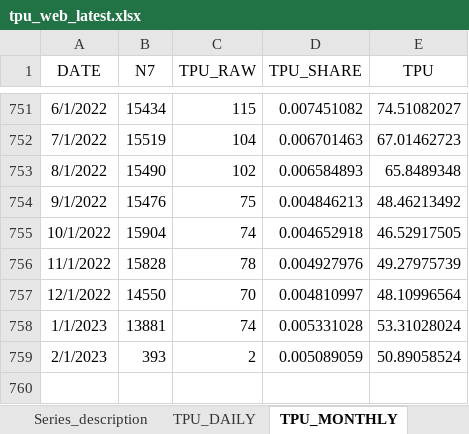
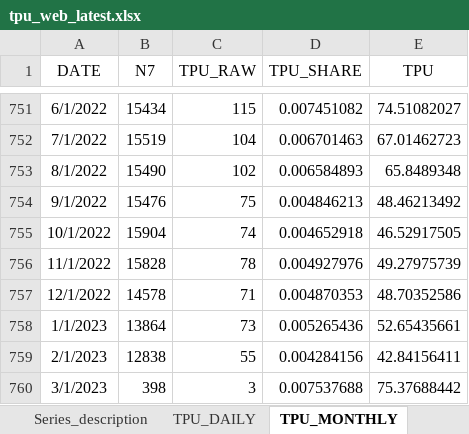
Before and after one commit to iacoviel/iacoviel.github.io, an Excel workbook: tpu_files/tpu_web_latest.xlsx, sheet TPU_MONTHLY, drawn as a sheet; only a part is shown, gaps mark what is left out; values as stored, in another font and other column widths than the file's, no borders; the diff names each change by its address in the sheet, - before the commit and + after, or states it on an @@ line.

Commit message:
Monthly Update (March 1, 2023)

```diff
--- a/tpu_files/tpu_web_latest.xlsx (sheet TPU_MONTHLY)
+++ b/tpu_files/tpu_web_latest.xlsx (sheet TPU_MONTHLY)
-B757 (N7): 14550
+B757 (N7): 14578
-C757 (TPU_RAW): 70
+C757 (TPU_RAW): 71
-D757 (TPU_SHARE): 0.004810997
+D757 (TPU_SHARE): 0.004870353
-E757 (TPU): 48.10996564
+E757 (TPU): 48.70352586
-B758 (N7): 13881
+B758 (N7): 13864
-C758 (TPU_RAW): 74
+C758 (TPU_RAW): 73
-D758 (TPU_SHARE): 0.005331028
+D758 (TPU_SHARE): 0.005265436
-E758 (TPU): 53.31028024
+E758 (TPU): 52.65435661
-B759 (N7): 393
+B759 (N7): 12838
-C759 (TPU_RAW): 2
+C759 (TPU_RAW): 55
-D759 (TPU_SHARE): 0.005089059
+D759 (TPU_SHARE): 0.004284156
-E759 (TPU): 50.89058524
+E759 (TPU): 42.84156411
+row 760: 3/1/2023 | 398 | 3 | 0.007537688 | 75.37688442
```
Also changed, not shown: 1 other file.
